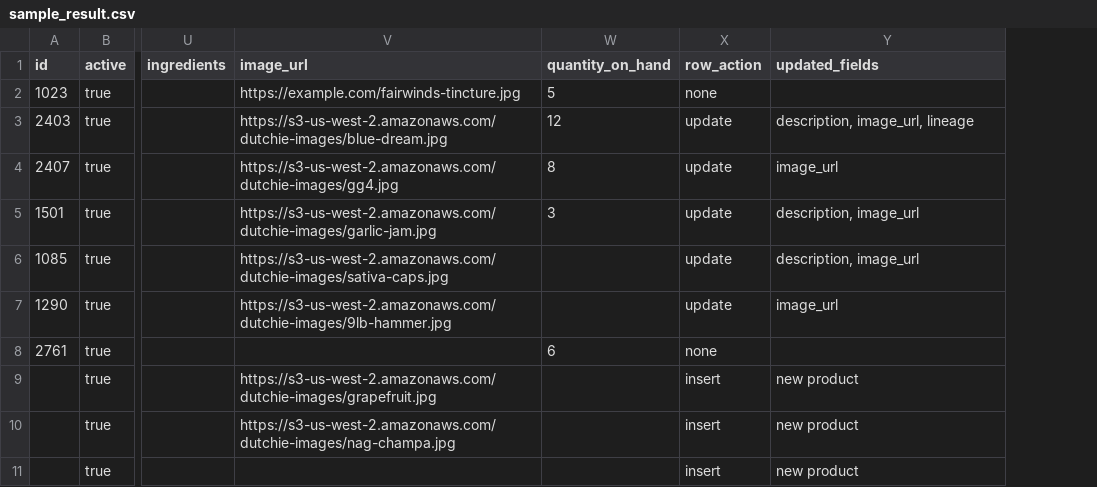
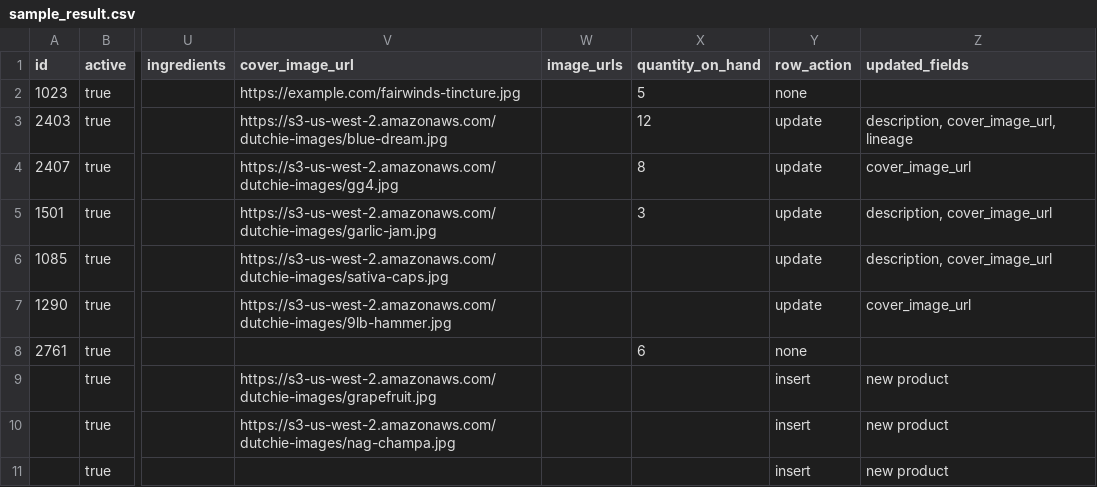
Before and after one commit to DoubleBeam-com/vendor-bridge, a CSV file: sample_result.csv, drawn as a sheet; only a part is shown, gaps mark what is left out; addresses are those after the commit; the diff names each change by its address in the sheet, - before the commit and + after, or states it on an @@ line.

```diff
--- a/sample_result.csv
+++ b/sample_result.csv
+column W (image_urls), empty
-V1: image_url
+V1: cover_image_url
-Z3 (updated_fields): description, image_url, lineage
+Z3 (updated_fields): description, cover_image_url, lineage
-Z4 (updated_fields): image_url
+Z4 (updated_fields): cover_image_url
-Z5:Z6 (updated_fields): description, image_url
+Z5:Z6 (updated_fields): description, cover_image_url
-Z7 (updated_fields): image_url
+Z7 (updated_fields): cover_image_url
```
Also changed, not shown: 14 other files.
